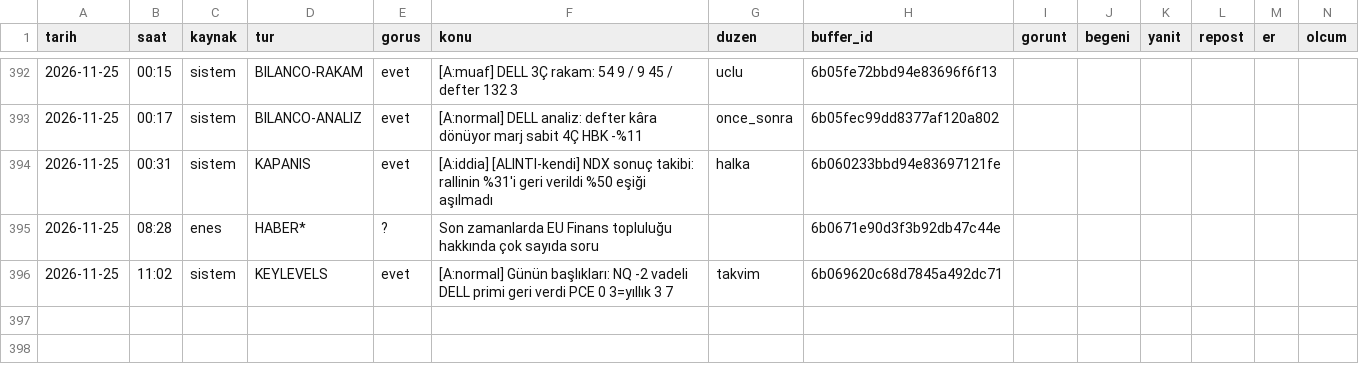
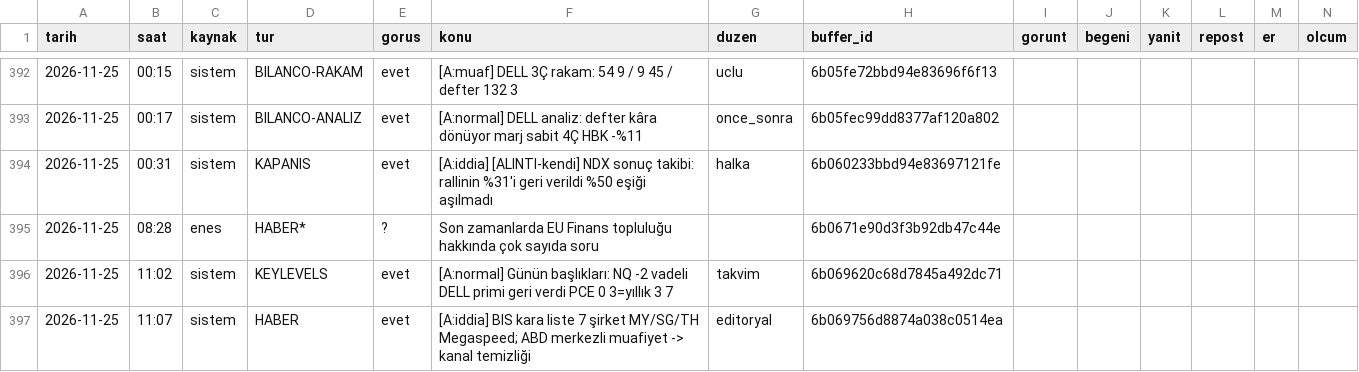
Before and after one commit to enesuludg6-debug/kontra-gorsel, a CSV file: invest/performans_veri.csv, drawn as a sheet; only a part is shown, gaps mark what is left out.

```diff
--- a/invest/performans_veri.csv
+++ b/invest/performans_veri.csv
@@ -396 +396,2 @@ tarih,saat,kaynak,tur,gorus,konu,duzen,buffer_id,gorunt,begeni,yanit,repost,er,o
 2026-11-25,11:02,sistem,KEYLEVELS,evet,[A:normal] Günün başlıkları: NQ -2 vadeli  DELL primi geri verdi  PCE 0 3=yıllık 3 7,takvim,6b069620c68d7845a492dc71,,,,,,
+2026-11-25,11:07,sistem,HABER,evet,[A:iddia] BIS kara liste 7 şirket MY/SG/TH  Megaspeed; ABD merkezli muafiyet -> kanal temizliği,editoryal,6b069756d8874a038c0514ea,,,,,,
```
Also changed, not shown: 4 other files.
